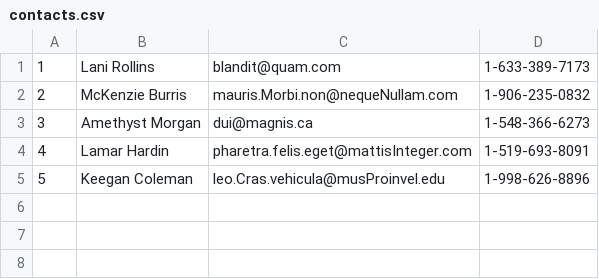
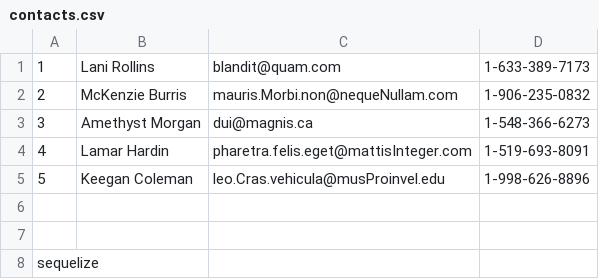
Before and after one commit to treasure-fox-2018/sequelize-migration-seed, a CSV file: contacts.csv, drawn as a sheet; the diff names each change by its address in the sheet, - before the commit and + after, or states it on an @@ line.

```diff
--- a/contacts.csv
+++ b/contacts.csv
+row 6: (empty)
+row 7: (empty)
+row 8: sequelize
```
Also changed, not shown: 10 other files.
